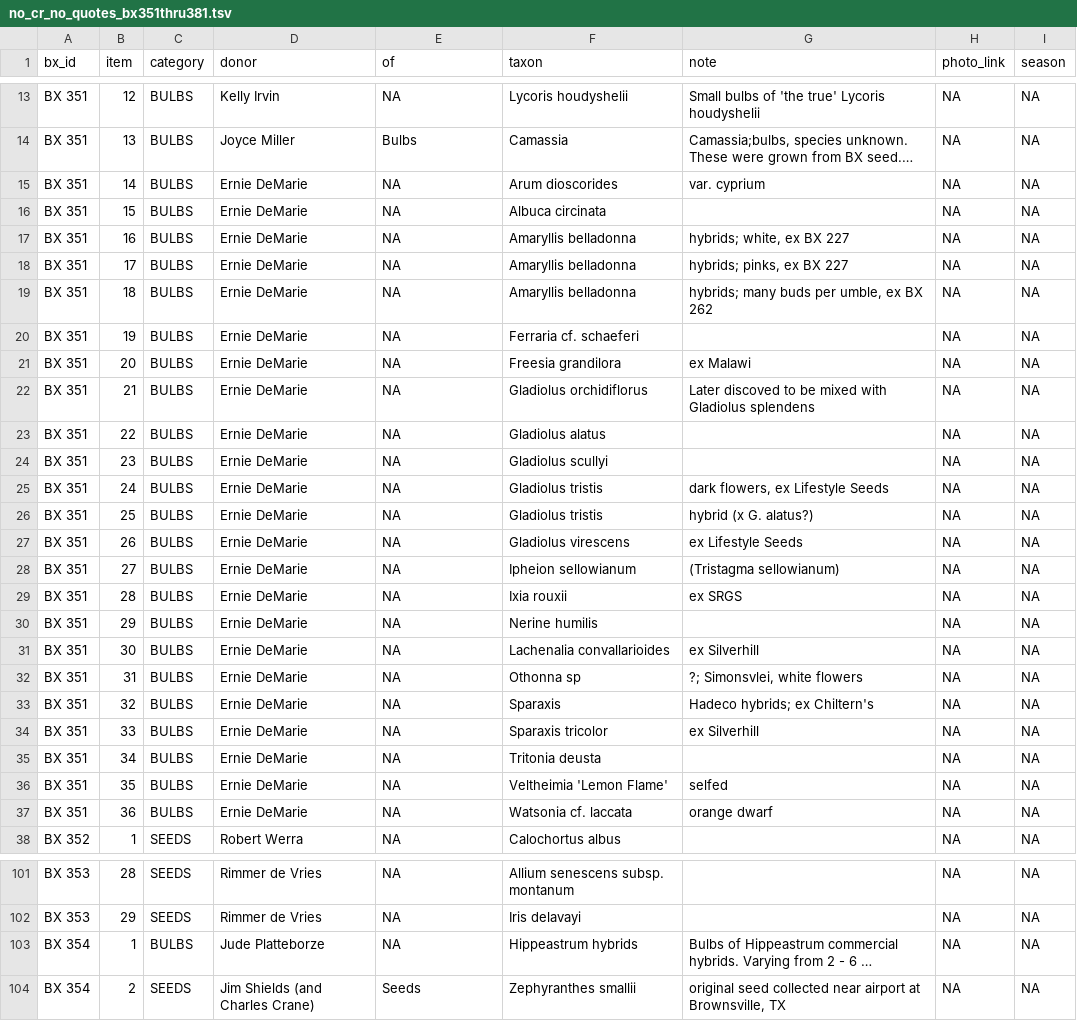
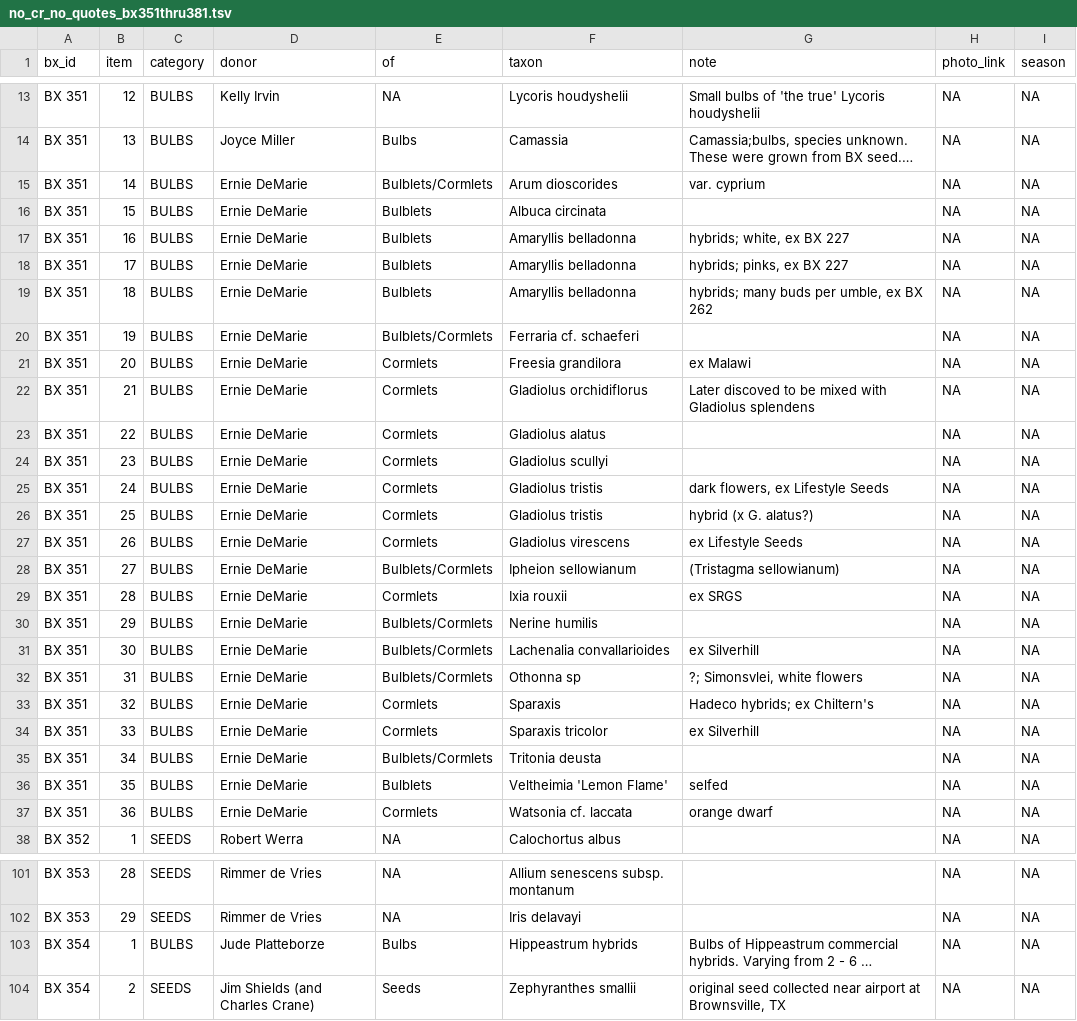
Before and after one commit to PedanticBulbSystem/seed-inventory-tool, a TSV file: data/tabular_data/no_cr_no_quotes_bx351thru381.tsv, drawn as a sheet; only a part is shown, gaps mark what is left out; long unchanged cells end in …; the diff covers the shown part only; the diff names each change by its address in the sheet, - before the commit and + after, or states it on an @@ line.

Commit message:
fixed parsing omissions

```diff
--- a/data/tabular_data/no_cr_no_quotes_bx351thru381.tsv
+++ b/data/tabular_data/no_cr_no_quotes_bx351thru381.tsv
-E15 (of): NA
+E15 (of): Bulblets/Cormlets
-E16:E19 (of): NA
+E16:E19 (of): Bulblets
-E20 (of): NA
+E20 (of): Bulblets/Cormlets
-E21:E27 (of): NA
+E21:E27 (of): Cormlets
-E28 (of): NA
+E28 (of): Bulblets/Cormlets
-E29 (of): NA
+E29 (of): Cormlets
-E30:E32 (of): NA
+E30:E32 (of): Bulblets/Cormlets
-E33:E34 (of): NA
+E33:E34 (of): Cormlets
-E35 (of): NA
+E35 (of): Bulblets/Cormlets
-E36 (of): NA
+E36 (of): Bulblets
-E37 (of): NA
+E37 (of): Cormlets
-E103 (of): NA
+E103 (of): Bulbs
```
Also changed, not shown: 23 edited cells elsewhere in this file.
